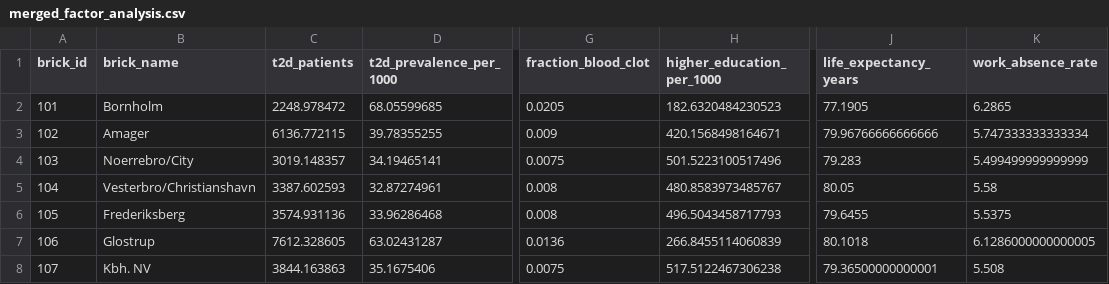
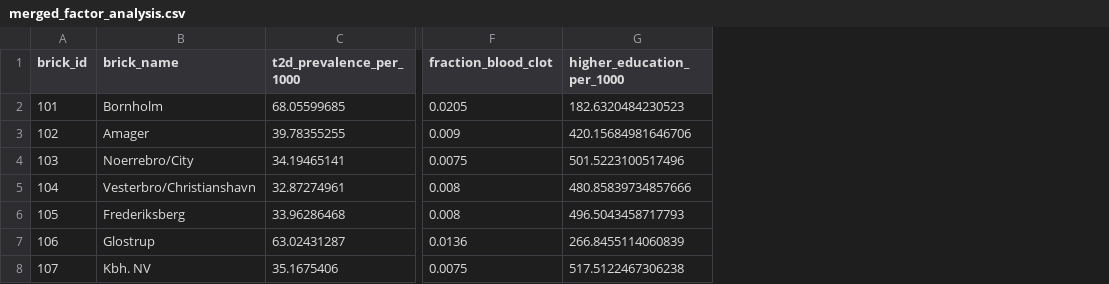
Before and after one commit to sille97/bigdata, a CSV file: files/merged_factor_analysis.csv, drawn as a sheet; only a part is shown, gaps mark what is left out; removed rows and columns are numbered as before the commit, all else as after; the diff covers the shown part only; the diff names each change by its address in the sheet, - before the commit and + after, or states it on an @@ line.

```diff
--- a/files/merged_factor_analysis.csv
+++ b/files/merged_factor_analysis.csv
-column C (t2d_patients), rows 2-8: 2248.978472 | 6136.772115 | 3019.148357 | 3387.602593 | 3574.931136 | 7612.328605 | 3844.163863
-column J (life_expectancy_years), rows 2-8: 77.1905 | 79.96766666666666 | 79.283 | 80.05 | 79.6455 | 80.1018 | 79.36500000000001
-column K (work_absence_rate), rows 2-8: 6.2865 | 5.747333333333334 | 5.499499999999999 | 5.58 | 5.5375 | 6.1286000000000005 | 5.508
-G3 (higher_education_per_1000): 420.1568498164671
+G3 (higher_education_per_1000): 420.15684981646706
-G5 (higher_education_per_1000): 480.8583973485767
+G5 (higher_education_per_1000): 480.85839734857666
```
Also changed, not shown: 8 edited cells elsewhere in this file, files/factor_scores.csv, files/johan_super__merged_final.csv, 2 other files.
